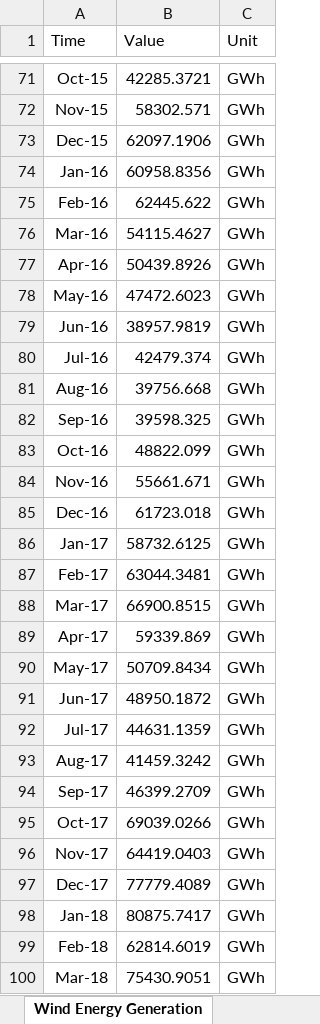
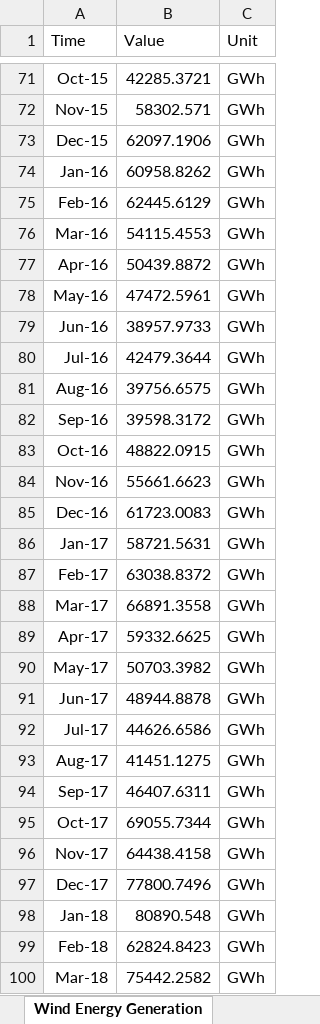
Before and after one commit to descentbw/Metal-Price-Prediction, an Excel workbook: Datasets/Wind Energy Generation.xlsx, sheet Wind Energy Generation, drawn as a sheet; only a part is shown, gaps mark what is left out; values as stored, in another font and other column widths than the file's, no borders; the diff covers the shown part only; the diff names each change by its address in the sheet, - before the commit and + after, or states it on an @@ line.

```diff
--- a/Datasets/Wind Energy Generation.xlsx (sheet Wind Energy Generation)
+++ b/Datasets/Wind Energy Generation.xlsx (sheet Wind Energy Generation)
-B74 (Value): 60958.8356
+B74 (Value): 60958.8262
-B75 (Value): 62445.622
+B75 (Value): 62445.6129
-B76 (Value): 54115.4627
+B76 (Value): 54115.4553
-B77 (Value): 50439.8926
+B77 (Value): 50439.8872
-B78 (Value): 47472.6023
+B78 (Value): 47472.5961
-B79 (Value): 38957.9819
+B79 (Value): 38957.9733
-B80 (Value): 42479.374
+B80 (Value): 42479.3644
-B81 (Value): 39756.668
+B81 (Value): 39756.6575
-B82 (Value): 39598.325
+B82 (Value): 39598.3172
-B83 (Value): 48822.099
+B83 (Value): 48822.0915
-B84 (Value): 55661.671
+B84 (Value): 55661.6623
-B85 (Value): 61723.018
+B85 (Value): 61723.0083
-B86 (Value): 58732.6125
+B86 (Value): 58721.5631
-B87 (Value): 63044.3481
+B87 (Value): 63038.8372
-B88 (Value): 66900.8515
+B88 (Value): 66891.3558
-B89 (Value): 59339.869
+B89 (Value): 59332.6625
-B90 (Value): 50709.8434
+B90 (Value): 50703.3982
-B91 (Value): 48950.1872
+B91 (Value): 48944.8878
-B92 (Value): 44631.1359
+B92 (Value): 44626.6586
-B93 (Value): 41459.3242
+B93 (Value): 41451.1275
-B94 (Value): 46399.2709
+B94 (Value): 46407.6311
-B95 (Value): 69039.0266
+B95 (Value): 69055.7344
-B96 (Value): 64419.0403
+B96 (Value): 64438.4158
-B97 (Value): 77779.4089
+B97 (Value): 77800.7496
-B98 (Value): 80875.7417
+B98 (Value): 80890.548
-B99 (Value): 62814.6019
+B99 (Value): 62824.8423
-B100 (Value): 75430.9051
+B100 (Value): 75442.2582
```
Also changed, not shown: 7 added rows and 55 edited cells elsewhere in this sheet, 6 other files.
